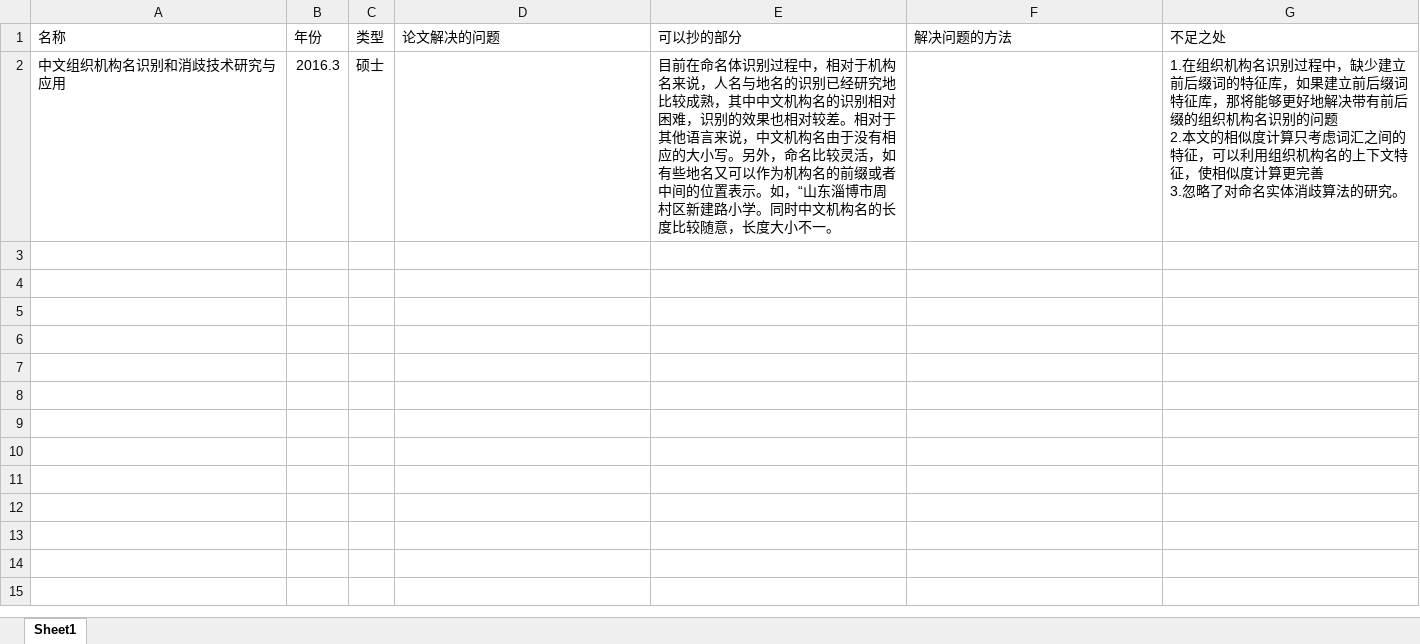
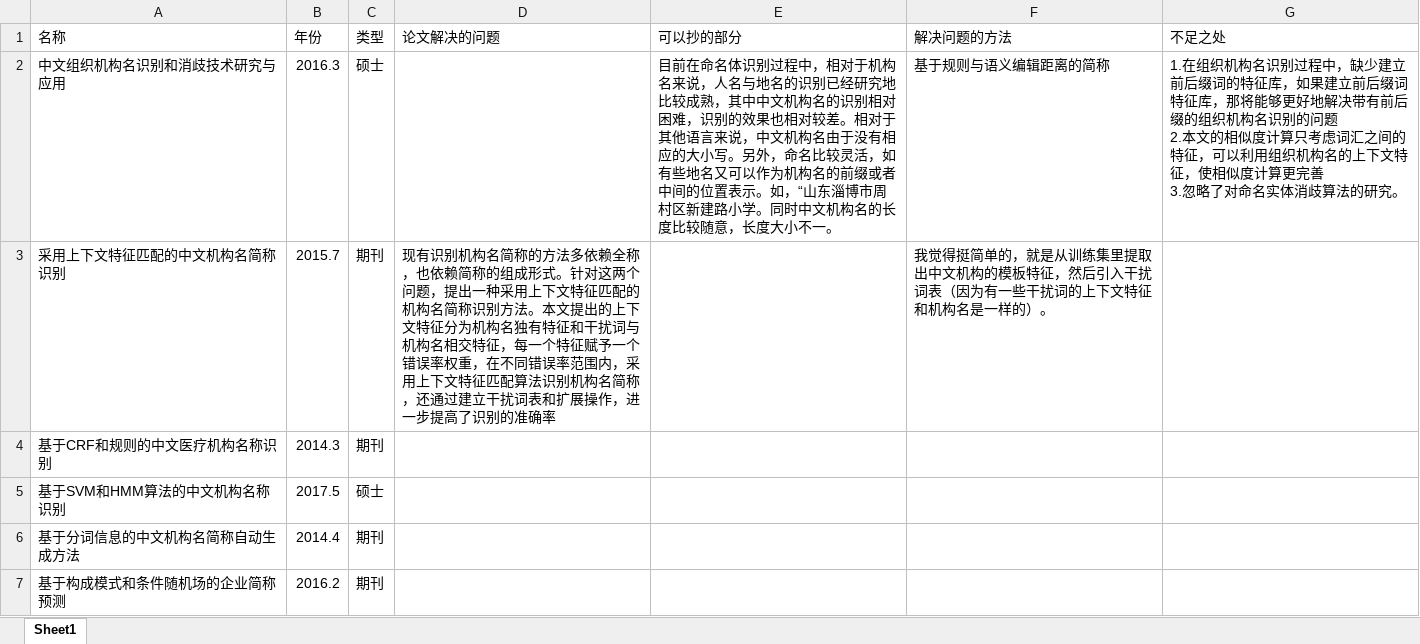
Before and after one commit to SupNewBeen/untitled, an Excel workbook: 论文总结.xlsx, sheet Sheet1, drawn as a sheet; only a part is shown; values as stored, in another font and other column widths than the file's, no borders; the diff covers the shown part only; the diff names each change by its address in the sheet, - before the commit and + after, or states it on an @@ line.

Commit message:
Add files via upload

```diff
--- a/论文总结.xlsx (sheet Sheet1)
+++ b/论文总结.xlsx (sheet Sheet1)
-F2 (解决问题的方法): (empty)
+F2 (解决问题的方法): 基于规则与语义编辑距离的简称
+row 3: 采用上下文特征匹配的中文机构名简称识别 | 2015.7 | 期刊 | 现有识别机构名简称的方法多依赖全称，也依赖简称的组成形式。针对这两个问题，提出一种采用上下文特征匹配的机构名简称识别方法。本文提出的上下文特征分为机构名独有特征和干扰词与机构名相交特征，每一个特征赋予一个错误率权重，在不同错误率范围内，采用上下文特征匹配算法识别机构名简称，还通过建立干扰词表和扩展操作，进一步提高了识别的准确率 |  | 我觉得挺简单的，就是从训练集里提取出中文机构的模板特征，然后引入干扰词表（因为有一些干扰词的上下文特征和机构名是一样的）。
+row 4: 基于CRF和规则的中文医疗机构名称识别 | 2014.3 | 期刊
+row 5: 基于SVM和HMM算法的中文机构名称识别 | 2017.5 | 硕士
+row 6: 基于分词信息的中文机构名简称自动生成方法 | 2014.4 | 期刊
+row 7: 基于构成模式和条件随机场的企业简称预测 | 2016.2 | 期刊
```
Also changed, not shown: 5 added rows elsewhere in this sheet.
